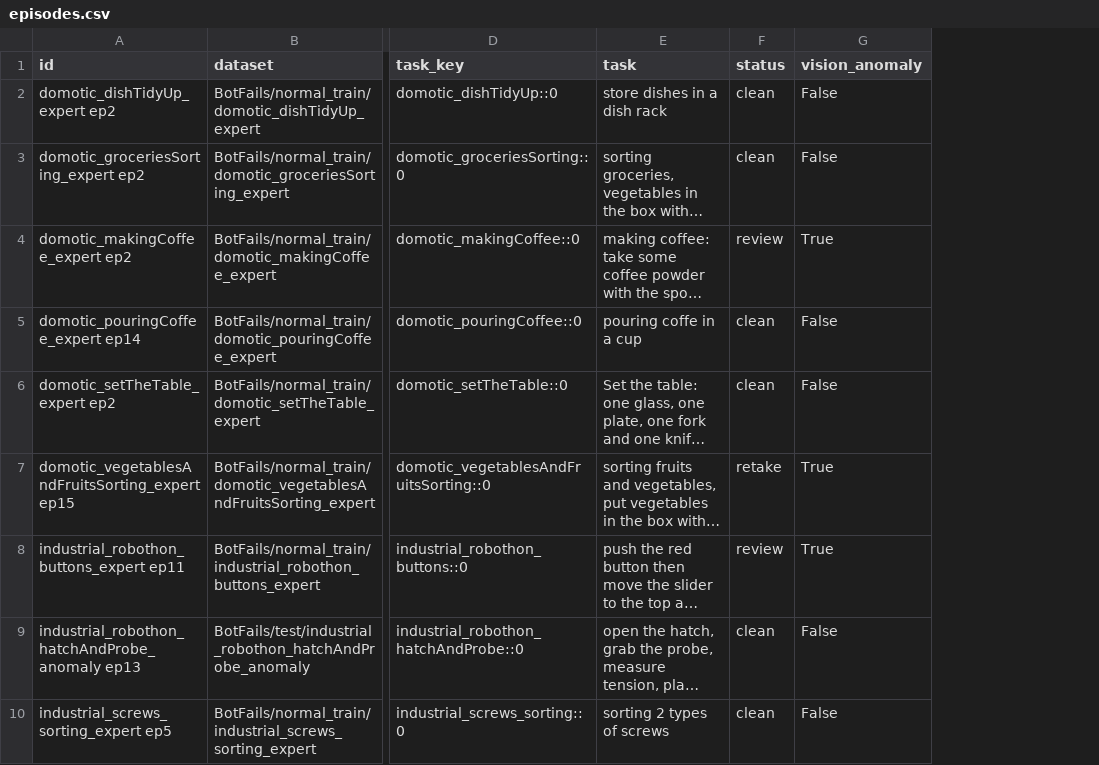
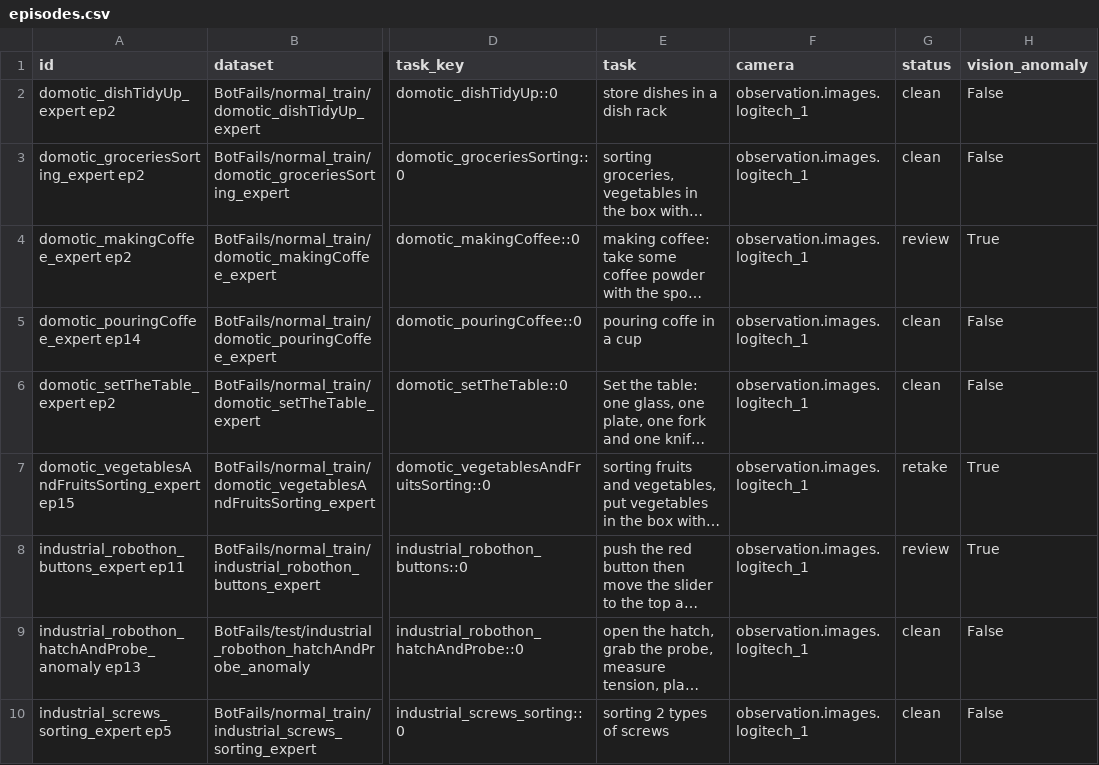
Before and after one commit to TheNandinee/retake, a CSV file: reports/kantine__BotFails/episodes.csv, drawn as a sheet; only a part is shown, gaps mark what is left out; long unchanged cells end in …; the diff names each change by its address in the sheet, - before the commit and + after, or states it on an @@ line.

Commit message:
E014: LeRobot v3 support, verified offsets, remote frame test

```diff
--- a/reports/kantine__BotFails/episodes.csv
+++ b/reports/kantine__BotFails/episodes.csv
+column F (camera), rows 2-10: all observation.images.logitech_1
```
Also changed, not shown: 28 other files.
